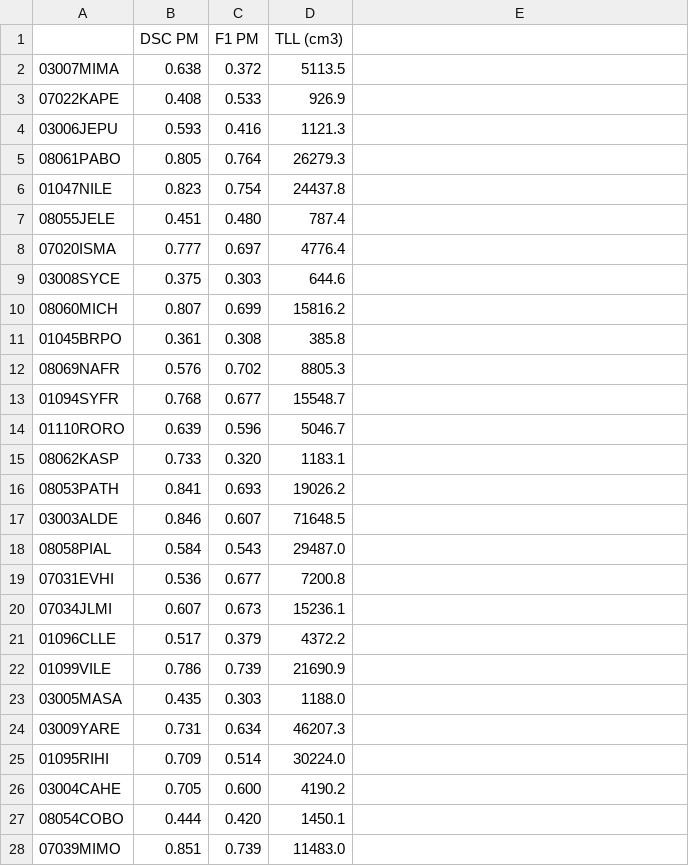
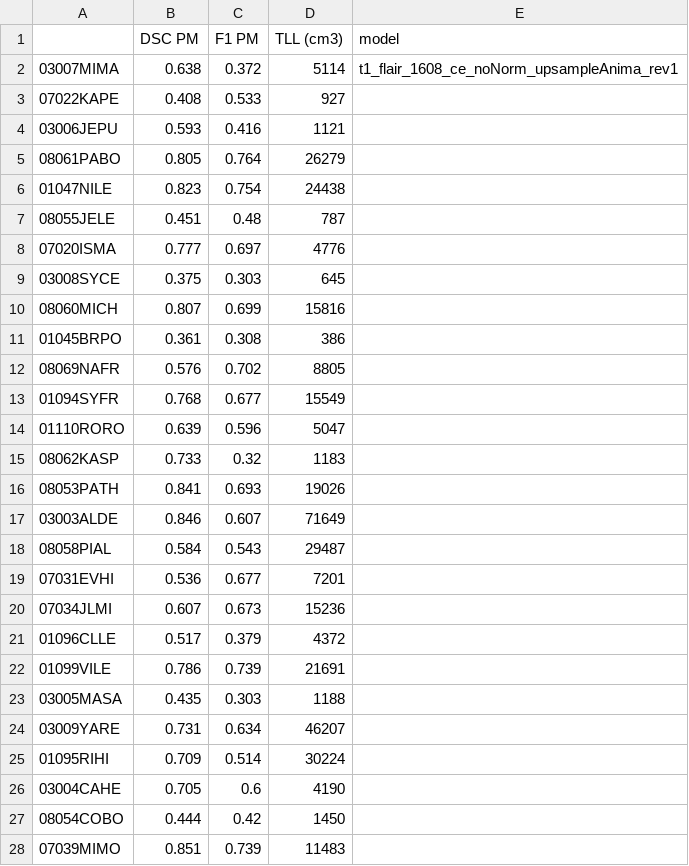
Before and after one commit to fragalassi/music_v3.2, a CSV file: music_v3.2.csv, drawn as a sheet; only a part is shown; the diff covers the shown part only.

```diff
--- a/music_v3.2.csv
+++ b/music_v3.2.csv
@@ -1,28 +1,28 @@
-,DSC PM,F1 PM,TLL (cm3)
-03007MIMA,0.638,0.372,5113.5
-07022KAPE,0.408,0.533,926.9
-03006JEPU,0.593,0.416,1121.3
-08061PABO,0.805,0.764,26279.3
-01047NILE,0.823,0.754,24437.8
-08055JELE,0.451,0.480,787.4
-07020ISMA,0.777,0.697,4776.4
-03008SYCE,0.375,0.303,644.6
-08060MICH,0.807,0.699,15816.2
-01045BRPO,0.361,0.308,385.8
-08069NAFR,0.576,0.702,8805.3
-01094SYFR,0.768,0.677,15548.7
-01110RORO,0.639,0.596,5046.7
-08062KASP,0.733,0.320,1183.1
-08053PATH,0.841,0.693,19026.2
-03003ALDE,0.846,0.607,71648.5
-08058PIAL,0.584,0.543,29487.0
-07031EVHI,0.536,0.677,7200.8
-07034JLMI,0.607,0.673,15236.1
-01096CLLE,0.517,0.379,4372.2
-01099VILE,0.786,0.739,21690.9
-03005MASA,0.435,0.303,1188.0
-03009YARE,0.731,0.634,46207.3
-01095RIHI,0.709,0.514,30224.0
-03004CAHE,0.705,0.600,4190.2
-08054COBO,0.444,0.420,1450.1
-07039MIMO,0.851,0.739,11483.0
+,DSC PM,F1 PM,TLL (cm3),model
+03007MIMA,0.638,0.372,5114,t1_flair_1608_ce_noNorm_upsampleAnima_rev1
+07022KAPE,0.408,0.533,927,
+03006JEPU,0.593,0.416,1121,
+08061PABO,0.805,0.764,26279,
+01047NILE,0.823,0.754,24438,
+08055JELE,0.451,0.48,787,
+07020ISMA,0.777,0.697,4776,
+03008SYCE,0.375,0.303,645,
+08060MICH,0.807,0.699,15816,
+01045BRPO,0.361,0.308,386,
+08069NAFR,0.576,0.702,8805,
+01094SYFR,0.768,0.677,15549,
+01110RORO,0.639,0.596,5047,
+08062KASP,0.733,0.32,1183,
+08053PATH,0.841,0.693,19026,
+03003ALDE,0.846,0.607,71649,
+08058PIAL,0.584,0.543,29487,
+07031EVHI,0.536,0.677,7201,
+07034JLMI,0.607,0.673,15236,
+01096CLLE,0.517,0.379,4372,
+01099VILE,0.786,0.739,21691,
+03005MASA,0.435,0.303,1188,
+03009YARE,0.731,0.634,46207,
+01095RIHI,0.709,0.514,30224,
+03004CAHE,0.705,0.6,4190,
+08054COBO,0.444,0.42,1450,
+07039MIMO,0.851,0.739,11483,
```
Also changed, not shown: 17 added rows and 13 edited cells elsewhere in this file, 1 other file.
